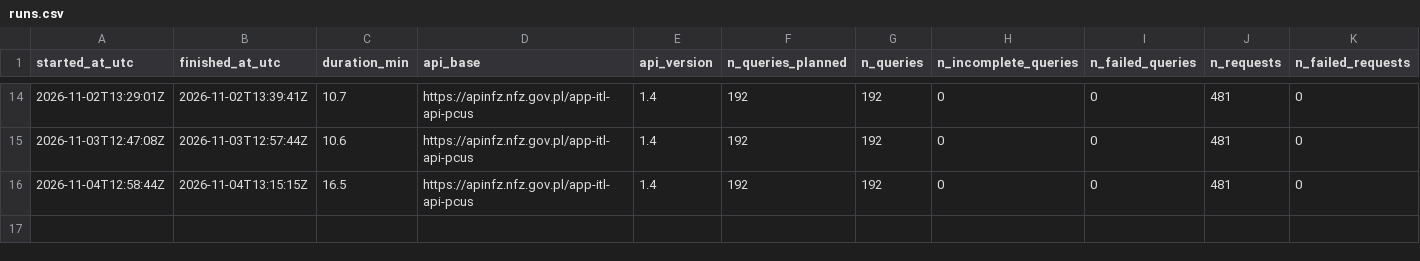
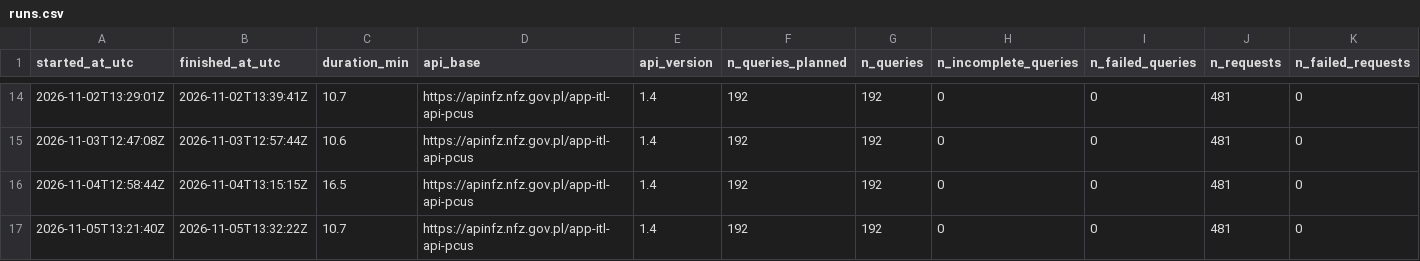
Before and after one commit to plkwilkow/nfz-kolejki, a CSV file: data/logs/runs.csv, drawn as a sheet; only a part is shown, gaps mark what is left out; rows hold the shown columns only; the diff names each change by its address in the sheet, - before the commit and + after, or states it on an @@ line.

```diff
--- a/data/logs/runs.csv
+++ b/data/logs/runs.csv
+row 17: 2026-11-05T13:21:40Z | 2026-11-05T13:32:22Z | 10.7 | https://apinfz.nfz.gov.pl/app-itl-api-pcus | 1.4 | 192 | 192 | 0 | 0 | 481 | 0
```
Also changed, not shown: 3 other files.
